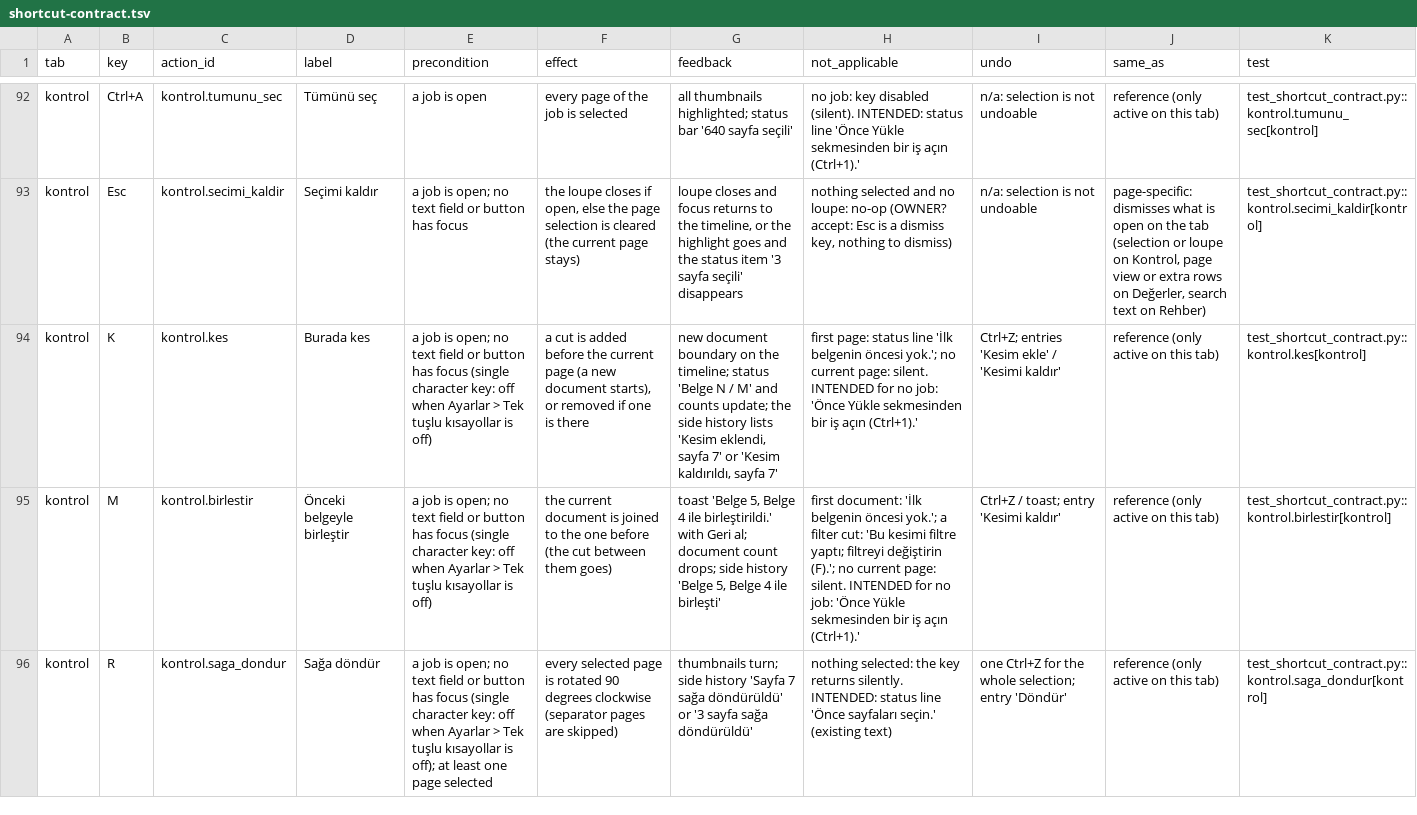
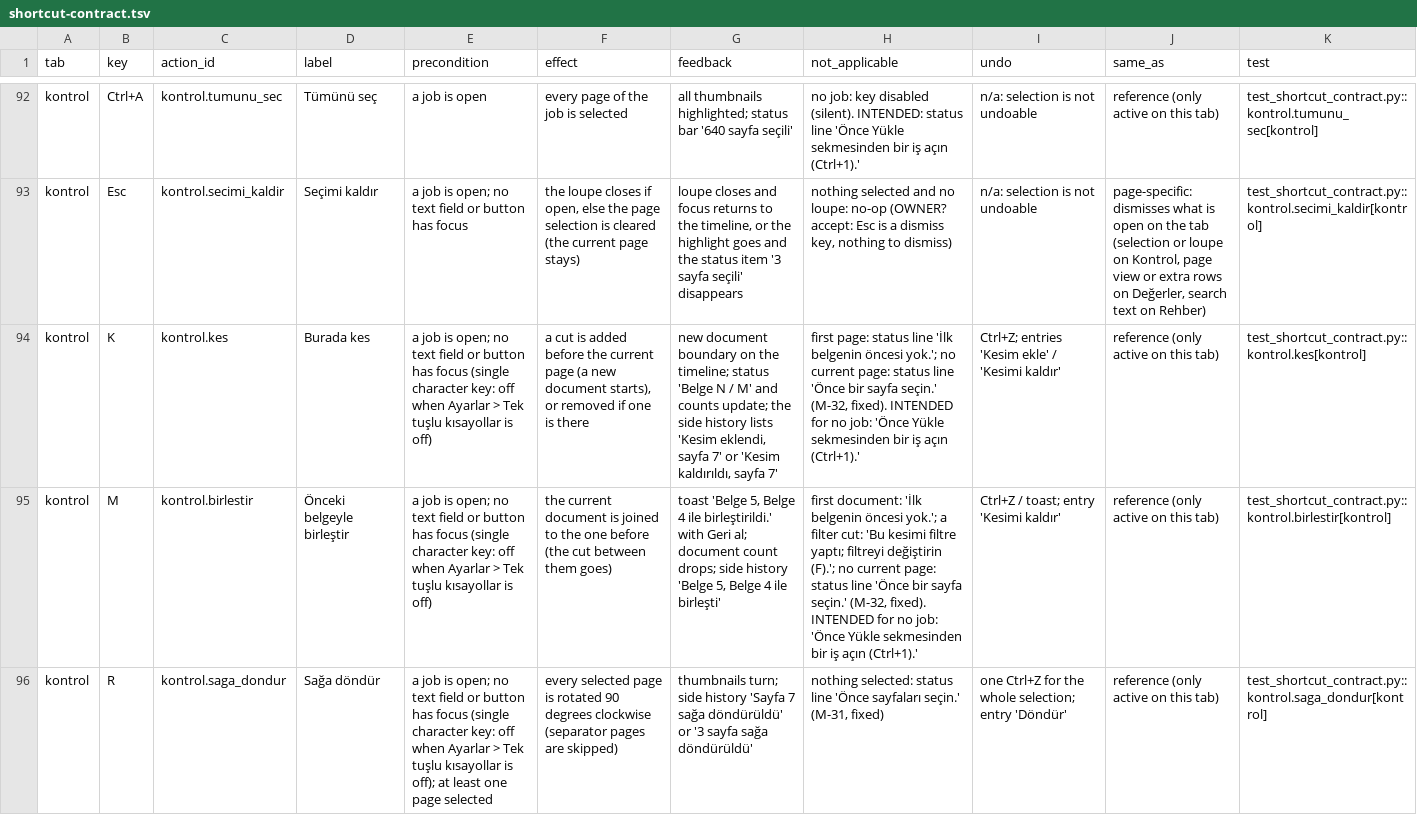
Before and after one commit to ZackHaronOriginal/Evrakci, a TSV file: docs/ui-goal/shortcut-contract.tsv, drawn as a sheet; only a part is shown, gaps mark what is left out; the diff covers the shown part only; the diff names each change by its address in the sheet, - before the commit and + after, or states it on an @@ line.

```diff
--- a/docs/ui-goal/shortcut-contract.tsv
+++ b/docs/ui-goal/shortcut-contract.tsv
-H94 (not_applicable): …current page: silent. INTENDED for…
+H94 (not_applicable): …current page: status line 'Önce bir sayfa seçin.' (M-32, fixed). INTENDED for…
-H95 (not_applicable): …current page: silent. INTENDED for…
+H95 (not_applicable): …current page: status line 'Önce bir sayfa seçin.' (M-32, fixed). INTENDED for…
-H96 (not_applicable): nothing selected: the key returns silently. INTENDED: status line 'Önce sayfaları seçin.' (existing text)
+H96 (not_applicable): nothing selected: status line 'Önce sayfaları seçin.' (M-31, fixed)
```
Also changed, not shown: 26 edited cells elsewhere in this file, 15 other files.
